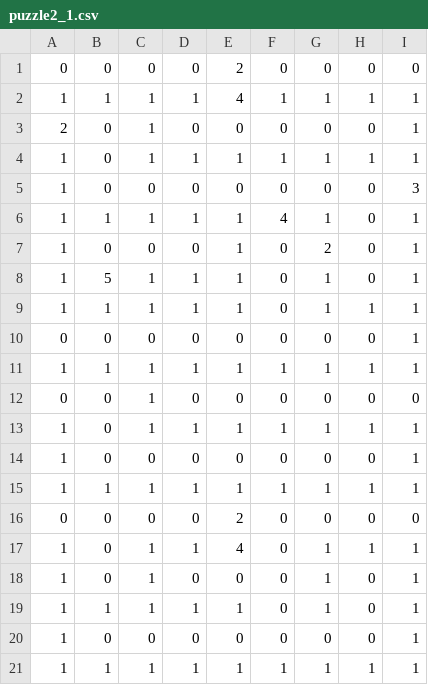
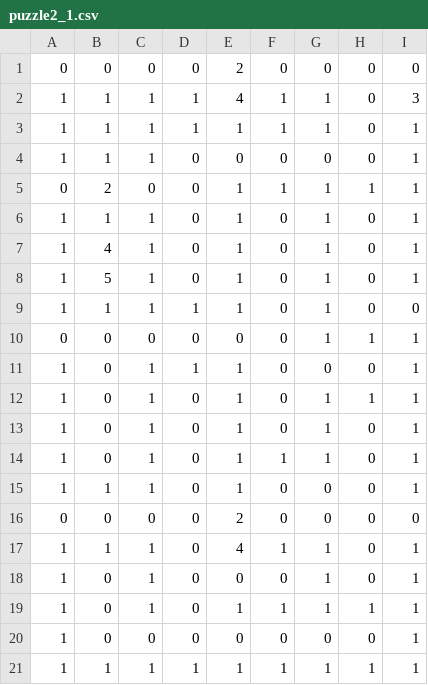
Before and after one commit to RambleHouseGames/BrainWaves, a CSV file: BrainWaves/Assets/StreamingAssets/puzzle2_1.csv, drawn as a sheet.

Commit message:
Fixed puzzle 2, added an empty puzzle.

```diff
--- a/BrainWaves/Assets/StreamingAssets/puzzle2_1.csv
+++ b/BrainWaves/Assets/StreamingAssets/puzzle2_1.csv
@@ -1,20 +1,20 @@
 0,0,0,0,2,0,0,0,0
-1,1,1,1,4,1,1,1,1
-2,0,1,0,0,0,0,0,1
-1,0,1,1,1,1,1,1,1
-1,0,0,0,0,0,0,0,3
-1,1,1,1,1,4,1,0,1
-1,0,0,0,1,0,2,0,1
-1,5,1,1,1,0,1,0,1
-1,1,1,1,1,0,1,1,1
-0,0,0,0,0,0,0,0,1
-1,1,1,1,1,1,1,1,1
-0,0,1,0,0,0,0,0,0
-1,0,1,1,1,1,1,1,1
-1,0,0,0,0,0,0,0,1
-1,1,1,1,1,1,1,1,1
+1,1,1,1,4,1,1,0,3
+1,1,1,1,1,1,1,0,1
+1,1,1,0,0,0,0,0,1
+0,2,0,0,1,1,1,1,1
+1,1,1,0,1,0,1,0,1
+1,4,1,0,1,0,1,0,1
+1,5,1,0,1,0,1,0,1
+1,1,1,1,1,0,1,0,0
+0,0,0,0,0,0,1,1,1
+1,0,1,1,1,0,0,0,1
+1,0,1,0,1,0,1,1,1
+1,0,1,0,1,0,1,0,1
+1,0,1,0,1,1,1,0,1
+1,1,1,0,1,0,0,0,1
 0,0,0,0,2,0,0,0,0
-1,0,1,1,4,0,1,1,1
+1,1,1,0,4,1,1,0,1
 1,0,1,0,0,0,1,0,1
-1,1,1,1,1,0,1,0,1
+1,0,1,0,1,1,1,1,1
 1,0,0,0,0,0,0,0,1
```
Also changed, not shown: BrainWaves/Assets/StreamingAssets/puzzle2_2.csv, Tiled/puzzle2_1.csv, 6 other files.
